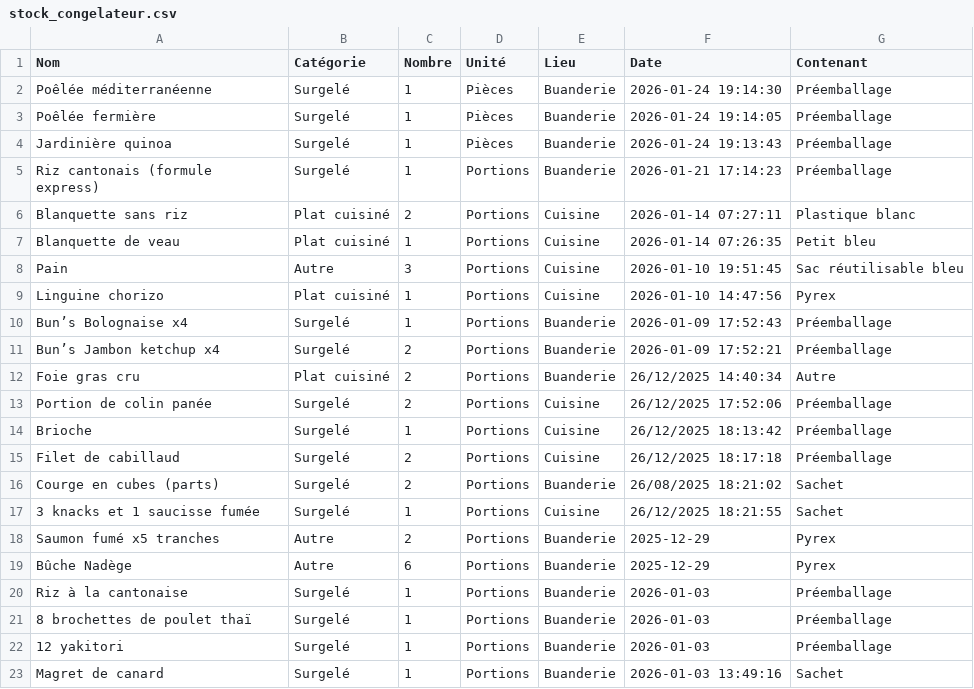
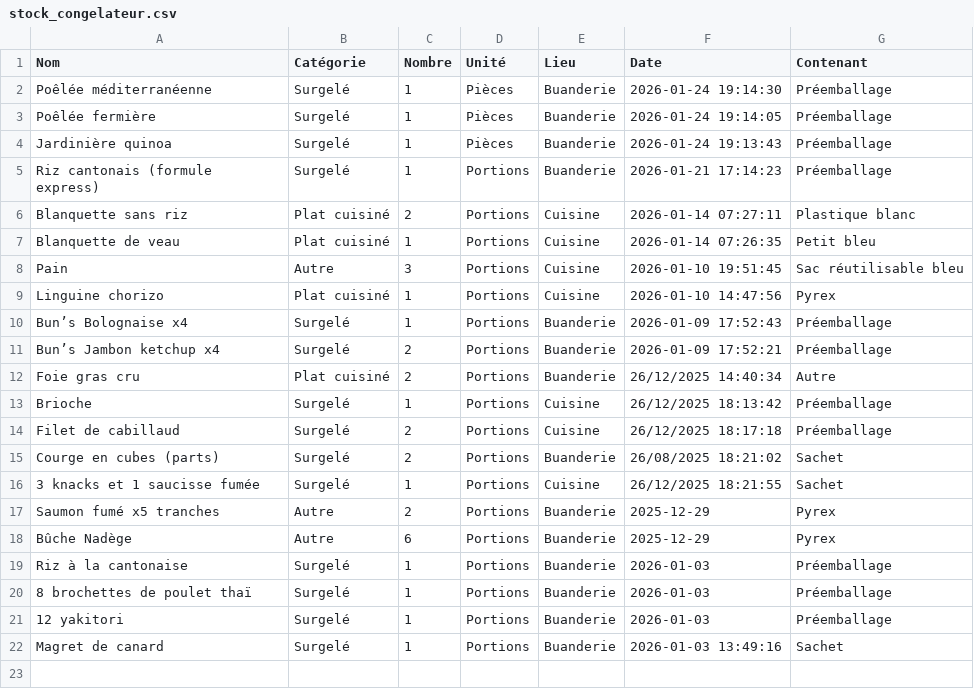
Before and after one commit to stephane0254-png/Congelateurs, a CSV file: stock_congelateur.csv, drawn as a sheet.

Commit message:
Fini

```diff
--- a/stock_congelateur.csv
+++ b/stock_congelateur.csv
@@ -12,3 +12,2 @@ Bun’s Jambon ketchup x4,Surgelé,2,Portions,Buanderie,2026-01-09 17:52:21,Pré
 Foie gras cru,Plat cuisiné,2,Portions,Buanderie,26/12/2025 14:40:34,Autre
-Portion de colin panée,Surgelé,2,Portions,Cuisine,26/12/2025 17:52:06,Préemballage
 Brioche,Surgelé,1,Portions,Cuisine,26/12/2025 18:13:42,Préemballage
```
